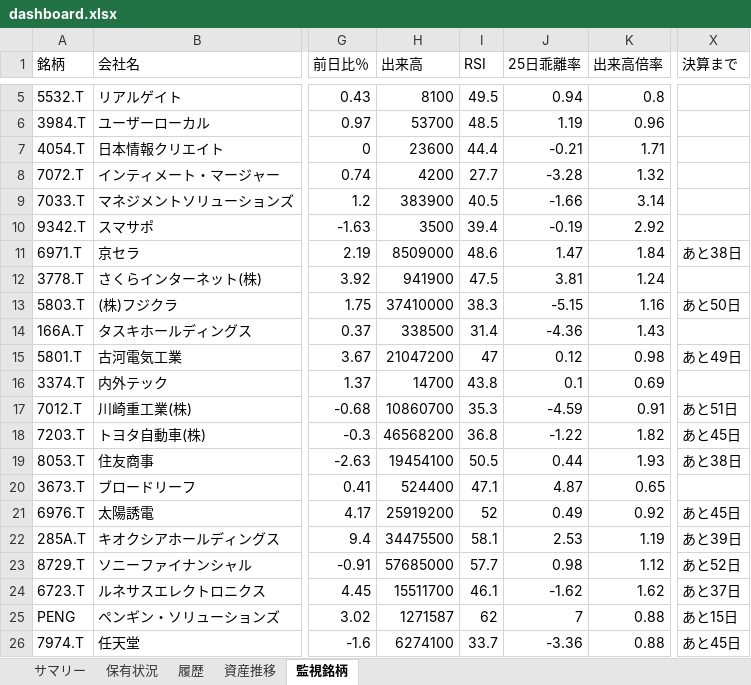
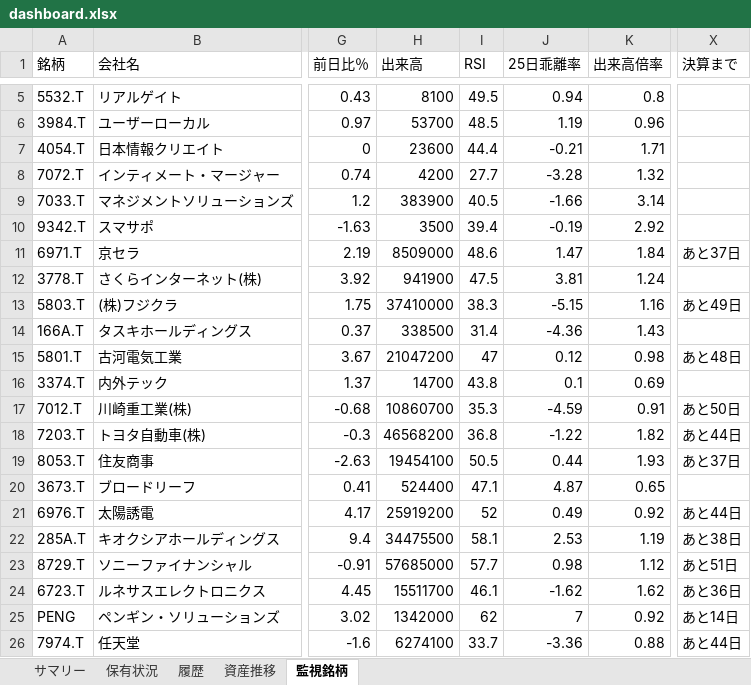
Before and after one commit to wac1223/stock_tool, an Excel workbook: dashboard.xlsx, sheet 監視銘柄, drawn as a sheet; only a part is shown, gaps mark what is left out; values as stored, in another font and other column widths than the file's, no borders; the diff names each change by its address in the sheet, - before the commit and + after, or states it on an @@ line.

```diff
--- a/dashboard.xlsx (sheet 監視銘柄)
+++ b/dashboard.xlsx (sheet 監視銘柄)
-X11 (決算まで): あと38日
+X11 (決算まで): あと37日
-X13 (決算まで): あと50日
+X13 (決算まで): あと49日
-X15 (決算まで): あと49日
+X15 (決算まで): あと48日
-X17 (決算まで): あと51日
+X17 (決算まで): あと50日
-X18 (決算まで): あと45日
+X18 (決算まで): あと44日
-X19 (決算まで): あと38日
+X19 (決算まで): あと37日
-X21 (決算まで): あと45日
+X21 (決算まで): あと44日
-X22 (決算まで): あと39日
+X22 (決算まで): あと38日
-X23 (決算まで): あと52日
+X23 (決算まで): あと51日
-X24 (決算まで): あと37日
+X24 (決算まで): あと36日
-H25 (出来高): 1271587
+H25 (出来高): 1342000
-K25 (出来高倍率): 0.88
+K25 (出来高倍率): 0.92
-X25 (決算まで): あと15日
+X25 (決算まで): あと14日
-X26 (決算まで): あと45日
+X26 (決算まで): あと44日
```
Also changed, not shown: sheet 履歴, sheet 資産推移, portfolio.xlsx, price_history.xlsx, 2 other files.
